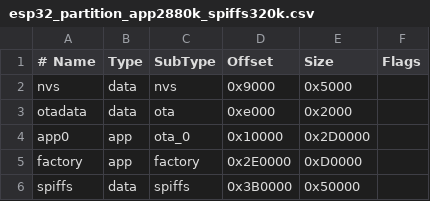
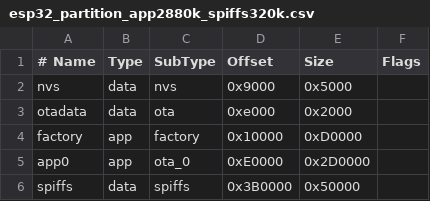
Before and after one commit to llozi/Tasmota, a CSV file: esp32_partition_app2880k_spiffs320k.csv, drawn as a sheet.

```diff
--- a/esp32_partition_app2880k_spiffs320k.csv
+++ b/esp32_partition_app2880k_spiffs320k.csv
@@ -3,4 +3,4 @@ nvs,      data, nvs,     0x9000,  0x5000,
 otadata,  data, ota,     0xe000,  0x2000,
-app0,     app,  ota_0,   0x10000, 0x2D0000,
-factory,  app,  factory, 0x2E0000,0xD0000,
+factory,  app,  factory, 0x10000,0xD0000,
+app0,     app,  ota_0,   0xE0000, 0x2D0000,
 spiffs,   data, spiffs,  0x3B0000,0x50000,
```
Also changed, not shown: 5 other files.
